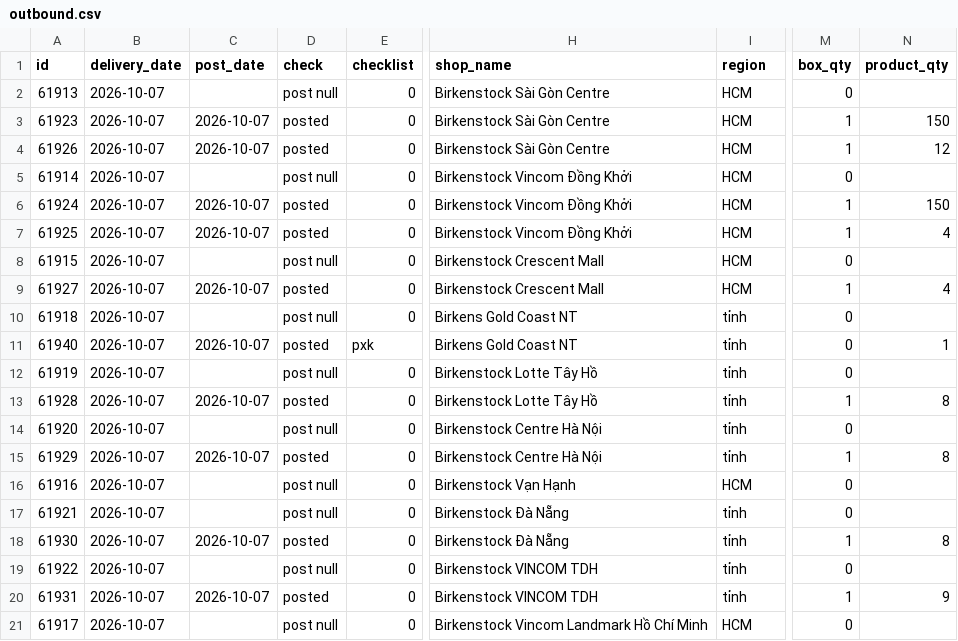
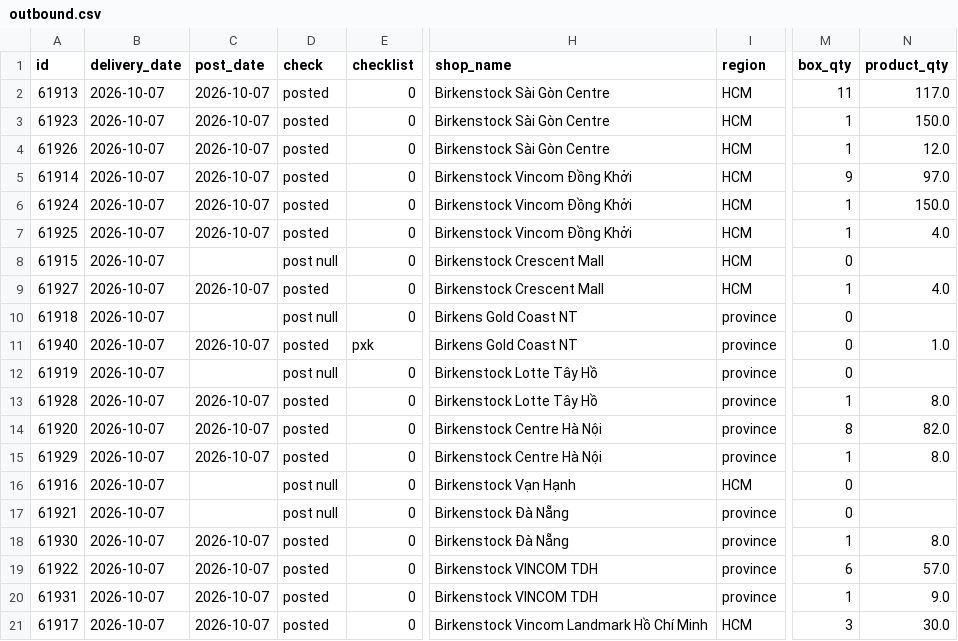
Before and after one commit to thuanmaison113-boop/report, a CSV file: outbound.csv, drawn as a sheet; only a part is shown, gaps mark what is left out; the diff names each change by its address in the sheet, - before the commit and + after, or states it on an @@ line.

```diff
--- a/outbound.csv
+++ b/outbound.csv
-C2 (post_date): (empty)
+C2 (post_date): 2026-10-07
-D2 (check): post null
+D2 (check): posted
-M2 (box_qty): 0
+M2 (box_qty): 11
-N2 (product_qty): (empty)
+N2 (product_qty): 117.0
-N3 (product_qty): 150
+N3 (product_qty): 150.0
-N4 (product_qty): 12
+N4 (product_qty): 12.0
-C5 (post_date): (empty)
+C5 (post_date): 2026-10-07
-D5 (check): post null
+D5 (check): posted
-M5 (box_qty): 0
+M5 (box_qty): 9
-N5 (product_qty): (empty)
+N5 (product_qty): 97.0
-N6 (product_qty): 150
+N6 (product_qty): 150.0
-N7 (product_qty): 4
+N7 (product_qty): 4.0
-N9 (product_qty): 4
+N9 (product_qty): 4.0
-I10:I15 (region): tỉnh
+I10:I15 (region): province
-N11 (product_qty): 1
+N11 (product_qty): 1.0
-N13 (product_qty): 8
+N13 (product_qty): 8.0
-C14 (post_date): (empty)
+C14 (post_date): 2026-10-07
-D14 (check): post null
+D14 (check): posted
-M14 (box_qty): 0
+M14 (box_qty): 8
-N14 (product_qty): (empty)
+N14 (product_qty): 82.0
-N15 (product_qty): 8
+N15 (product_qty): 8.0
-I17:I20 (region): tỉnh
+I17:I20 (region): province
-N18 (product_qty): 8
+N18 (product_qty): 8.0
-C19 (post_date): (empty)
+C19 (post_date): 2026-10-07
-D19 (check): post null
+D19 (check): posted
-M19 (box_qty): 0
+M19 (box_qty): 6
-N19 (product_qty): (empty)
+N19 (product_qty): 57.0
-N20 (product_qty): 9
+N20 (product_qty): 9.0
-C21 (post_date): (empty)
+C21 (post_date): 2026-10-07
-D21 (check): post null
+D21 (check): posted
-M21 (box_qty): 0
+M21 (box_qty): 3
-N21 (product_qty): (empty)
+N21 (product_qty): 30.0
```
Also changed, not shown: inbound.csv.
